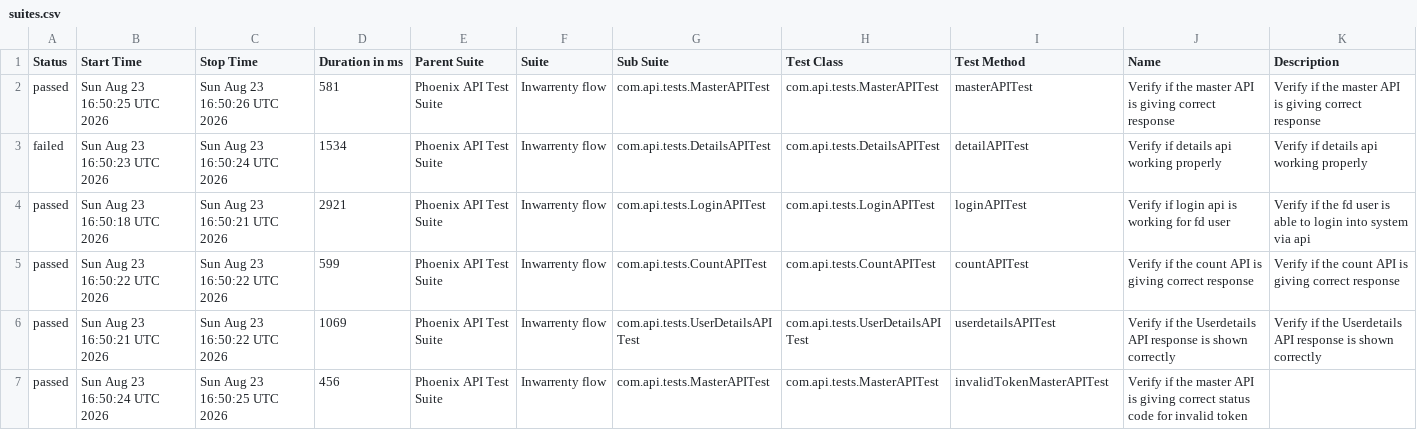
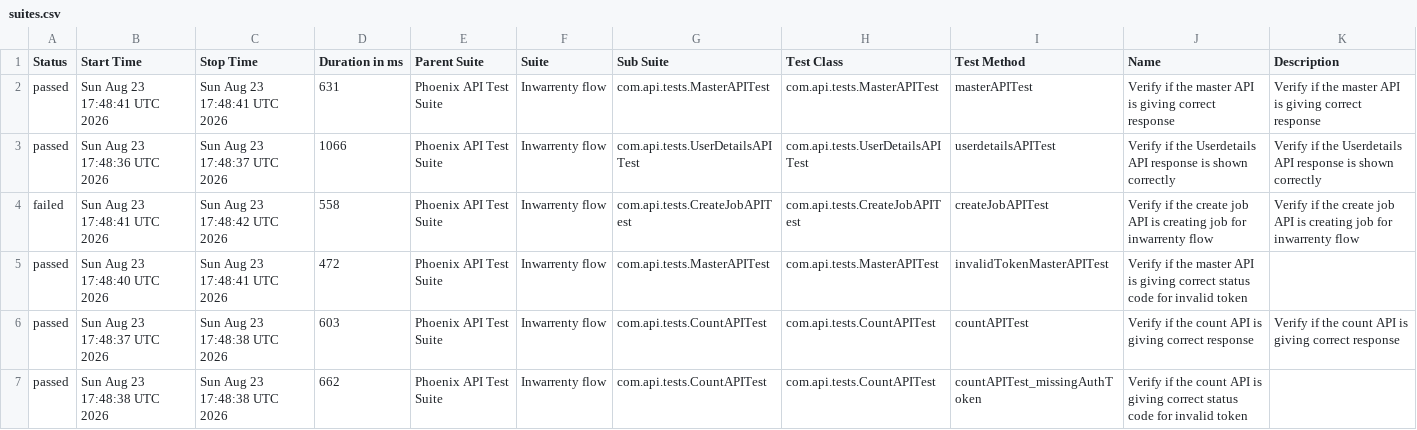
Before and after one commit to AbhijitNaik05/PhoenixTestAutomationFramework, a CSV file: data/suites.csv, drawn as a sheet; only a part is shown; the diff covers the shown part only.

```diff
--- a/data/suites.csv
+++ b/data/suites.csv
@@ -1,7 +1,7 @@
 "Status","Start Time","Stop Time","Duration in ms","Parent Suite","Suite","Sub Suite","Test Class","Test Method","Name","Description"
-"passed","Sun Aug 23 16:50:25 UTC 2026","Sun Aug 23 16:50:26 UTC 2026","581","Phoenix API Test Suite","Inwarrenty flow","com.api.tests.MasterAPITest","com.api.tests.MasterAPITest","masterAPITest","Verify if the master API is giving correct response","Verify if the master API is giving correct response"
-"failed","Sun Aug 23 16:50:23 UTC 2026","Sun Aug 23 16:50:24 UTC 2026","1534","Phoenix API Test Suite","Inwarrenty flow","com.api.tests.DetailsAPITest","com.api.tests.DetailsAPITest","detailAPITest","Verify if details api working properly","Verify if details api working properly"
-"passed","Sun Aug 23 16:50:18 UTC 2026","Sun Aug 23 16:50:21 UTC 2026","2921","Phoenix API Test Suite","Inwarrenty flow","com.api.tests.LoginAPITest","com.api.tests.LoginAPITest","loginAPITest","Verify if login api is working for fd user","Verify if the fd user is able to login into system via api"
-"passed","Sun Aug 23 16:50:22 UTC 2026","Sun Aug 23 16:50:22 UTC 2026","599","Phoenix API Test Suite","Inwarrenty flow","com.api.tests.CountAPITest","com.api.tests.CountAPITest","countAPITest","Verify if the count API is giving correct response","Verify if the count API is giving correct response"
-"passed","Sun Aug 23 16:50:21 UTC 2026","Sun Aug 23 16:50:22 UTC 2026","1069","Phoenix API Test Suite","Inwarrenty flow","com.api.tests.UserDetailsAPITest","com.api.tests.UserDetailsAPITest","userdetailsAPITest","Verify if the Userdetails API response is shown correctly","Verify if the Userdetails API response is shown correctly"
-"passed","Sun Aug 23 16:50:24 UTC 2026","Sun Aug 23 16:50:25 UTC 2026","456","Phoenix API Test Suite","Inwarrenty flow","com.api.tests.MasterAPITest","com.api.tests.MasterAPITest","invalidTokenMasterAPITest","Verify if the master API is giving correct status code for invalid token",""
+"passed","Sun Aug 23 17:48:41 UTC 2026","Sun Aug 23 17:48:41 UTC 2026","631","Phoenix API Test Suite","Inwarrenty flow","com.api.tests.MasterAPITest","com.api.tests.MasterAPITest","masterAPITest","Verify if the master API is giving correct response","Verify if the master API is giving correct response"
+"passed","Sun Aug 23 17:48:36 UTC 2026","Sun Aug 23 17:48:37 UTC 2026","1066","Phoenix API Test Suite","Inwarrenty flow","com.api.tests.UserDetailsAPITest","com.api.tests.UserDetailsAPITest","userdetailsAPITest","Verify if the Userdetails API response is shown correctly","Verify if the Userdetails API response is shown correctly"
+"failed","Sun Aug 23 17:48:41 UTC 2026","Sun Aug 23 17:48:42 UTC 2026","558","Phoenix API Test Suite","Inwarrenty flow","com.api.tests.CreateJobAPITest","com.api.tests.CreateJobAPITest","createJobAPITest","Verify if the create job API is creating job for inwarrenty flow","Verify if the create job API is creating job for inwarrenty flow"
+"passed","Sun Aug 23 17:48:40 UTC 2026","Sun Aug 23 17:48:41 UTC 2026","472","Phoenix API Test Suite","Inwarrenty flow","com.api.tests.MasterAPITest","com.api.tests.MasterAPITest","invalidTokenMasterAPITest","Verify if the master API is giving correct status code for invalid token",""
+"passed","Sun Aug 23 17:48:37 UTC 2026","Sun Aug 23 17:48:38 UTC 2026","603","Phoenix API Test Suite","Inwarrenty flow","com.api.tests.CountAPITest","com.api.tests.CountAPITest","countAPITest","Verify if the count API is giving correct response","Verify if the count API is giving correct response"
+"passed","Sun Aug 23 17:48:38 UTC 2026","Sun Aug 23 17:48:38 UTC 2026","662","Phoenix API Test Suite","Inwarrenty flow","com.api.tests.CountAPITest","com.api.tests.CountAPITest","countAPITest_missingAuthToken","Verify if the count API is giving correct status code for invalid token",""
```
Also changed, not shown: 16 edited cells elsewhere in this file, data/behaviors.csv, 50 other files.
